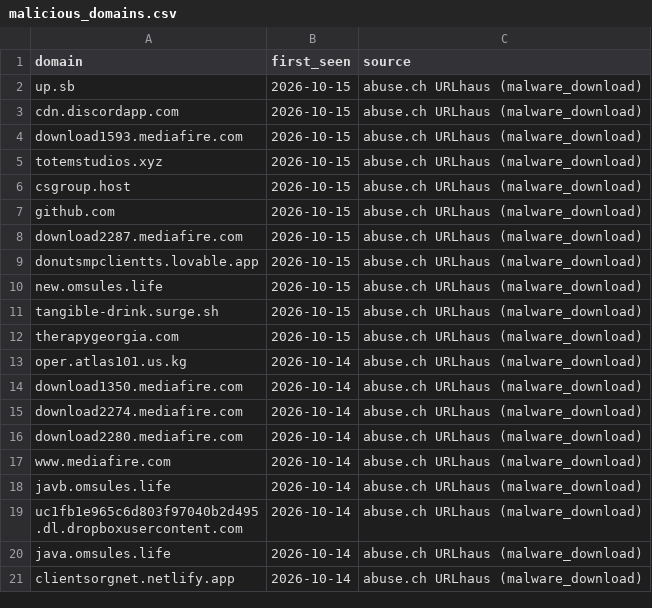
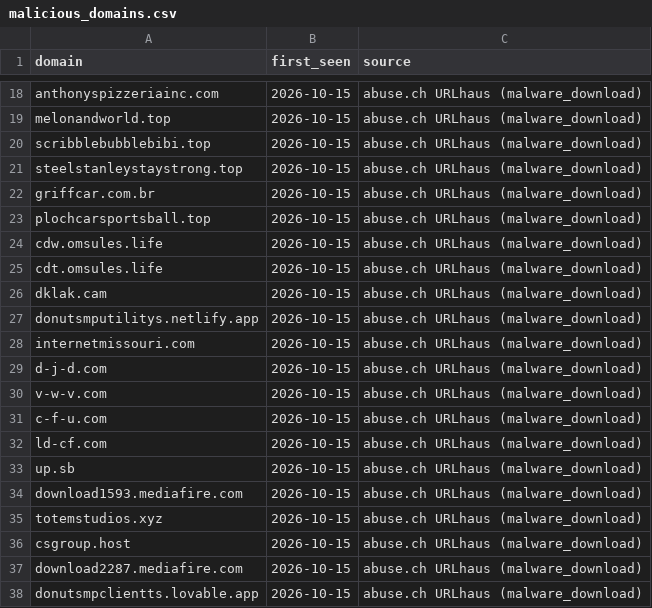
Before and after one commit to antonvikstrom/detection-as-code, a CSV file: lookups/malicious_domains.csv, drawn as a sheet; only a part is shown, gaps mark what is left out; the shorter side is filled out with more unchanged rows; removed rows and columns are numbered as before the commit, all else as after; the diff covers the shown part only; the diff names each change by its address in the sheet, - before the commit and + after, or states it on an @@ line.

```diff
--- a/lookups/malicious_domains.csv
+++ b/lookups/malicious_domains.csv
+row 18: anthonyspizzeriainc.com | 2026-10-15 | abuse.ch URLhaus (malware_download)
+row 19: melonandworld.top | 2026-10-15 | abuse.ch URLhaus (malware_download)
+row 20: scribblebubblebibi.top | 2026-10-15 | abuse.ch URLhaus (malware_download)
+row 21: steelstanleystaystrong.top | 2026-10-15 | abuse.ch URLhaus (malware_download)
+row 22: griffcar.com.br | 2026-10-15 | abuse.ch URLhaus (malware_download)
+row 23: plochcarsportsball.top | 2026-10-15 | abuse.ch URLhaus (malware_download)
+row 24: cdw.omsules.life | 2026-10-15 | abuse.ch URLhaus (malware_download)
+row 25: cdt.omsules.life | 2026-10-15 | abuse.ch URLhaus (malware_download)
+row 26: dklak.cam | 2026-10-15 | abuse.ch URLhaus (malware_download)
+row 27: donutsmputilitys.netlify.app | 2026-10-15 | abuse.ch URLhaus (malware_download)
+row 28: internetmissouri.com | 2026-10-15 | abuse.ch URLhaus (malware_download)
+row 29: d-j-d.com | 2026-10-15 | abuse.ch URLhaus (malware_download)
+row 30: v-w-v.com | 2026-10-15 | abuse.ch URLhaus (malware_download)
+row 31: c-f-u.com | 2026-10-15 | abuse.ch URLhaus (malware_download)
+row 32: ld-cf.com | 2026-10-15 | abuse.ch URLhaus (malware_download)
-row 3: cdn.discordapp.com | 2026-10-15 | abuse.ch URLhaus (malware_download)
-row 7: github.com | 2026-10-15 | abuse.ch URLhaus (malware_download)
```
Also changed, not shown: 16 added rows and 29 removed rows elsewhere in this file, lookups/malicious_domains_splunk.csv.
